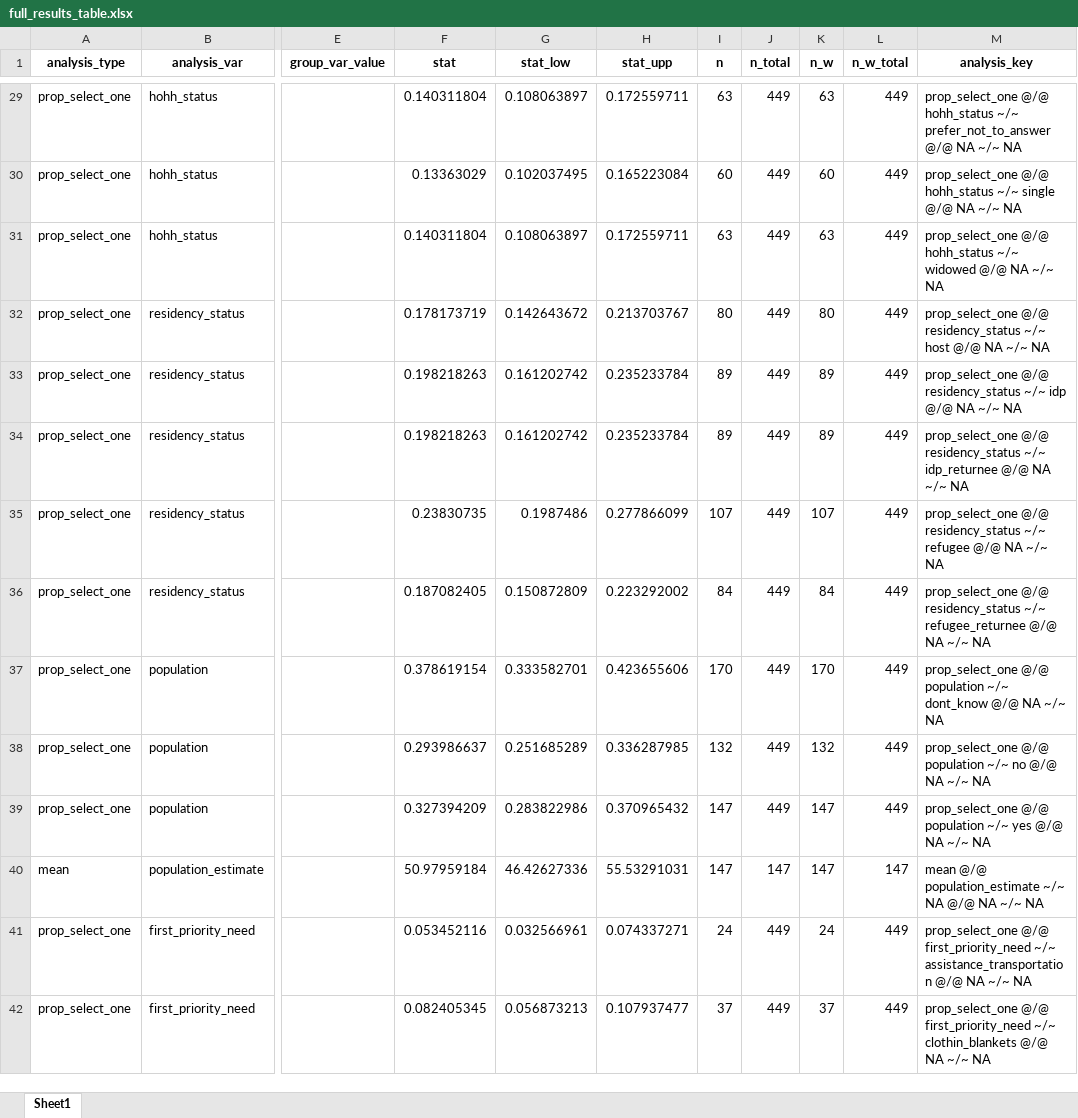
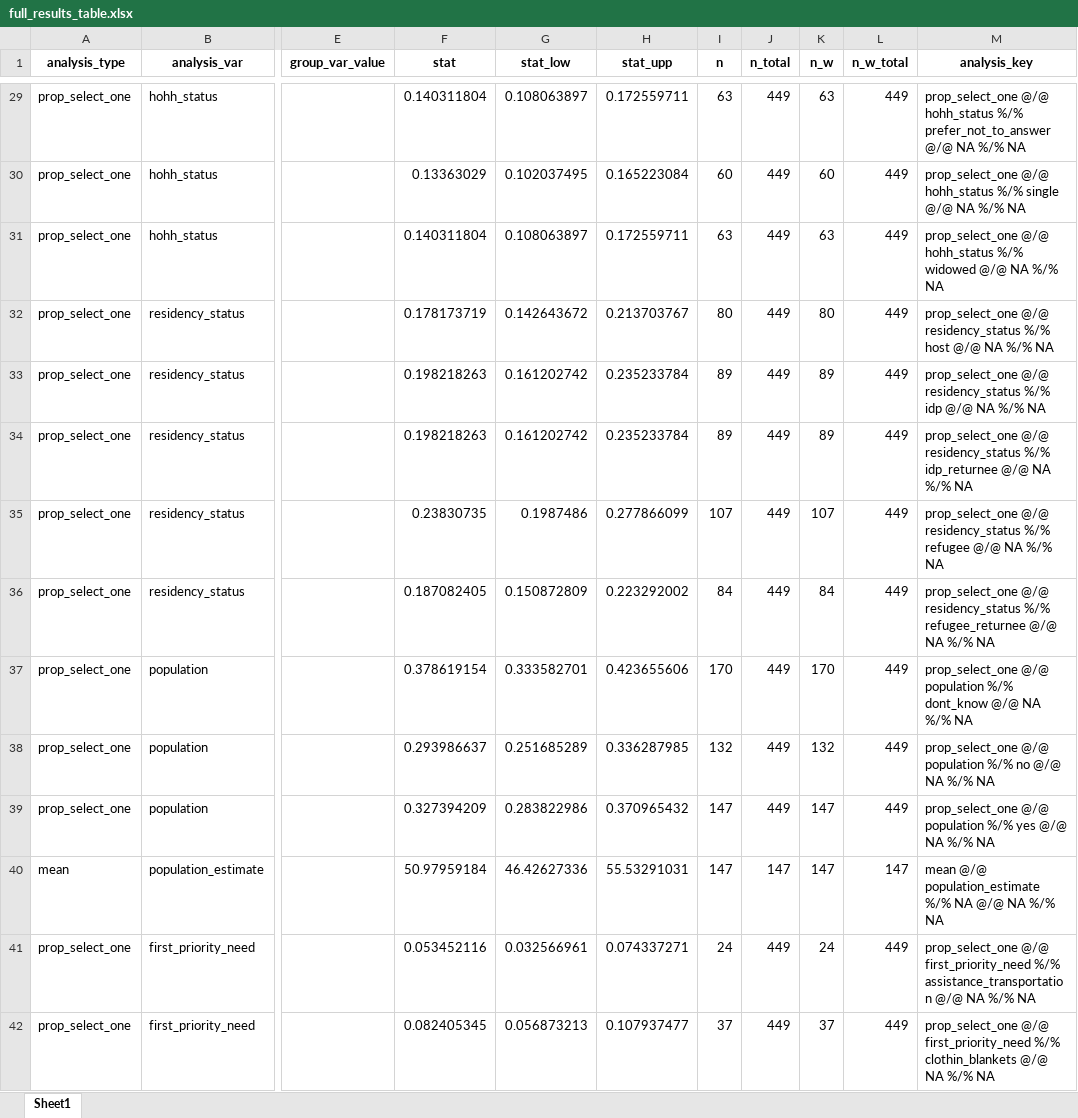
Before and after one commit to yannsay-impact/test---boilerplate-html-x-analysis-key, an Excel workbook: outputs/03 - analysis/full_results_table.xlsx, sheet Sheet1, drawn as a sheet; only a part is shown, gaps mark what is left out; values as stored, in another font and other column widths than the file's, no borders; the diff covers the shown part only; the diff names each change by its address in the sheet, - before the commit and + after, or states it on an @@ line.

```diff
--- a/outputs/03 - analysis/full_results_table.xlsx (sheet Sheet1)
+++ b/outputs/03 - analysis/full_results_table.xlsx (sheet Sheet1)
-M29 (analysis_key): …@/@ hohh_status ~/~ prefer_not_to_answer @/@ NA ~/~ NA
+M29 (analysis_key): …@/@ hohh_status %/% prefer_not_to_answer @/@ NA %/% NA
-M30 (analysis_key): …@/@ hohh_status ~/~ single @/@ NA ~/~ NA
+M30 (analysis_key): …@/@ hohh_status %/% single @/@ NA %/% NA
-M31 (analysis_key): …@/@ hohh_status ~/~ widowed @/@ NA ~/~ NA
+M31 (analysis_key): …@/@ hohh_status %/% widowed @/@ NA %/% NA
-M32 (analysis_key): …@/@ residency_status ~/~ host @/@ NA ~/~ NA
+M32 (analysis_key): …@/@ residency_status %/% host @/@ NA %/% NA
-M33 (analysis_key): …@/@ residency_status ~/~ idp @/@ NA ~/~ NA
+M33 (analysis_key): …@/@ residency_status %/% idp @/@ NA %/% NA
-M34 (analysis_key): …@/@ residency_status ~/~ idp_returnee @/@ NA ~/~ NA
+M34 (analysis_key): …@/@ residency_status %/% idp_returnee @/@ NA %/% NA
-M35 (analysis_key): …@/@ residency_status ~/~ refugee @/@ NA ~/~ NA
+M35 (analysis_key): …@/@ residency_status %/% refugee @/@ NA %/% NA
-M36 (analysis_key): …@/@ residency_status ~/~ refugee_returnee @/@ NA ~/~ NA
+M36 (analysis_key): …@/@ residency_status %/% refugee_returnee @/@ NA %/% NA
-M37 (analysis_key): …@/@ population ~/~ dont_know @/@ NA ~/~ NA
+M37 (analysis_key): …@/@ population %/% dont_know @/@ NA %/% NA
-M38 (analysis_key): …@/@ population ~/~ no @/@ NA ~/~ NA
+M38 (analysis_key): …@/@ population %/% no @/@ NA %/% NA
-M39 (analysis_key): …@/@ population ~/~ yes @/@ NA ~/~ NA
+M39 (analysis_key): …@/@ population %/% yes @/@ NA %/% NA
-M40 (analysis_key): …@/@ population_estimate ~/~ NA @/@ NA ~/~ NA
+M40 (analysis_key): …@/@ population_estimate %/% NA @/@ NA %/% NA
-M41 (analysis_key): …@/@ first_priority_need ~/~ assistance_transportation @/@ NA ~/~ NA
+M41 (analysis_key): …@/@ first_priority_need %/% assistance_transportation @/@ NA %/% NA
-M42 (analysis_key): …@/@ first_priority_need ~/~ clothin_blankets @/@ NA ~/~ NA
+M42 (analysis_key): …@/@ first_priority_need %/% clothin_blankets @/@ NA %/% NA
```
Also changed, not shown: 1191 edited cells elsewhere in this sheet, outputs/03 - analysis/dataset_with_indicators.xlsx, 38 other files.
